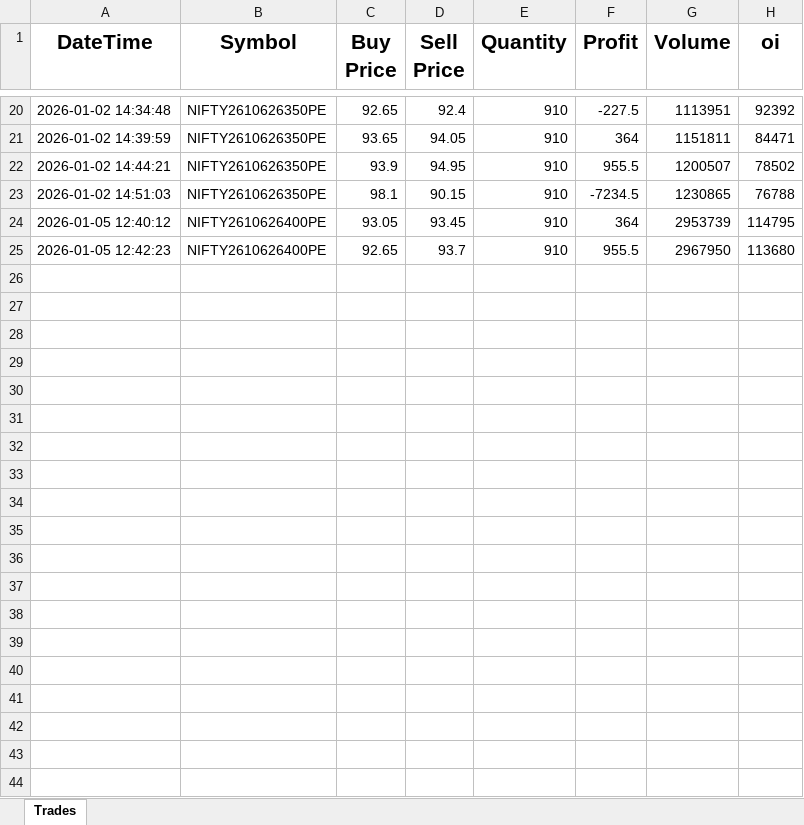
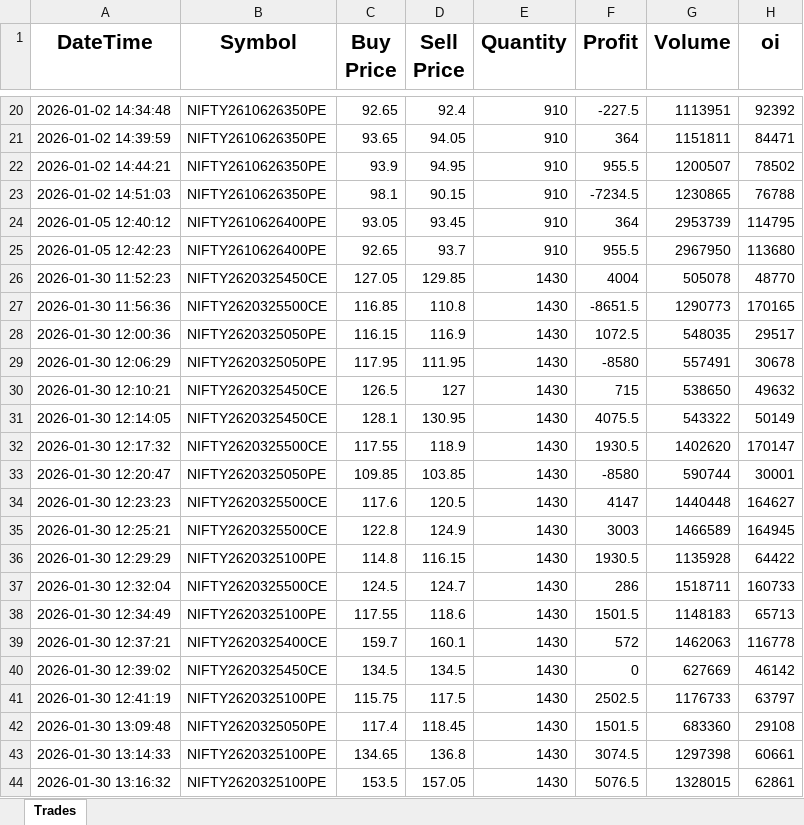
Before and after one commit to ayushgupta1848/Groww_Python_Trading_Bot, an Excel workbook: Lakshmi1.xlsx, sheet Trades, drawn as a sheet; only a part is shown, gaps mark what is left out; values as stored, in another font and other column widths than the file's, no borders; the diff covers the shown part only; the diff names each change by its address in the sheet, - before the commit and + after, or states it on an @@ line.

```diff
--- a/Lakshmi1.xlsx (sheet Trades)
+++ b/Lakshmi1.xlsx (sheet Trades)
+row 26: 2026-01-30 11:52:23 | NIFTY2620325450CE | 127.05 | 129.85 | 1430 | 4004 | 505078 | 48770
+row 27: 2026-01-30 11:56:36 | NIFTY2620325500CE | 116.85 | 110.8 | 1430 | -8651.5 | 1290773 | 170165
+row 28: 2026-01-30 12:00:36 | NIFTY2620325050PE | 116.15 | 116.9 | 1430 | 1072.5 | 548035 | 29517
+row 29: 2026-01-30 12:06:29 | NIFTY2620325050PE | 117.95 | 111.95 | 1430 | -8580 | 557491 | 30678
+row 30: 2026-01-30 12:10:21 | NIFTY2620325450CE | 126.5 | 127 | 1430 | 715 | 538650 | 49632
+row 31: 2026-01-30 12:14:05 | NIFTY2620325450CE | 128.1 | 130.95 | 1430 | 4075.5 | 543322 | 50149
+row 32: 2026-01-30 12:17:32 | NIFTY2620325500CE | 117.55 | 118.9 | 1430 | 1930.5 | 1402620 | 170147
+row 33: 2026-01-30 12:20:47 | NIFTY2620325050PE | 109.85 | 103.85 | 1430 | -8580 | 590744 | 30001
+row 34: 2026-01-30 12:23:23 | NIFTY2620325500CE | 117.6 | 120.5 | 1430 | 4147 | 1440448 | 164627
+row 35: 2026-01-30 12:25:21 | NIFTY2620325500CE | 122.8 | 124.9 | 1430 | 3003 | 1466589 | 164945
+row 36: 2026-01-30 12:29:29 | NIFTY2620325100PE | 114.8 | 116.15 | 1430 | 1930.5 | 1135928 | 64422
+row 37: 2026-01-30 12:32:04 | NIFTY2620325500CE | 124.5 | 124.7 | 1430 | 286 | 1518711 | 160733
+row 38: 2026-01-30 12:34:49 | NIFTY2620325100PE | 117.55 | 118.6 | 1430 | 1501.5 | 1148183 | 65713
+row 39: 2026-01-30 12:37:21 | NIFTY2620325400CE | 159.7 | 160.1 | 1430 | 572 | 1462063 | 116778
+row 40: 2026-01-30 12:39:02 | NIFTY2620325450CE | 134.5 | 134.5 | 1430 | 0 | 627669 | 46142
+row 41: 2026-01-30 12:41:19 | NIFTY2620325100PE | 115.75 | 117.5 | 1430 | 2502.5 | 1176733 | 63797
+row 42: 2026-01-30 13:09:48 | NIFTY2620325050PE | 117.4 | 118.45 | 1430 | 1501.5 | 683360 | 29108
+row 43: 2026-01-30 13:14:33 | NIFTY2620325100PE | 134.65 | 136.8 | 1430 | 3074.5 | 1297398 | 60661
+row 44: 2026-01-30 13:16:32 | NIFTY2620325100PE | 153.5 | 157.05 | 1430 | 5076.5 | 1328015 | 62861
```
Also changed, not shown: 57 added rows elsewhere in this sheet, technical_logs.xlsx, 7 other files.
